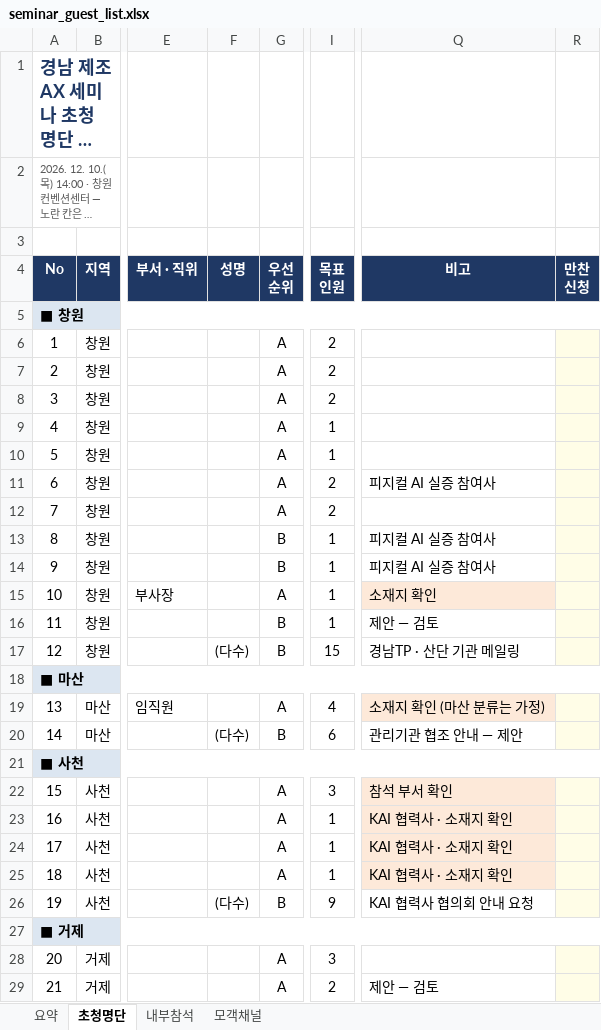
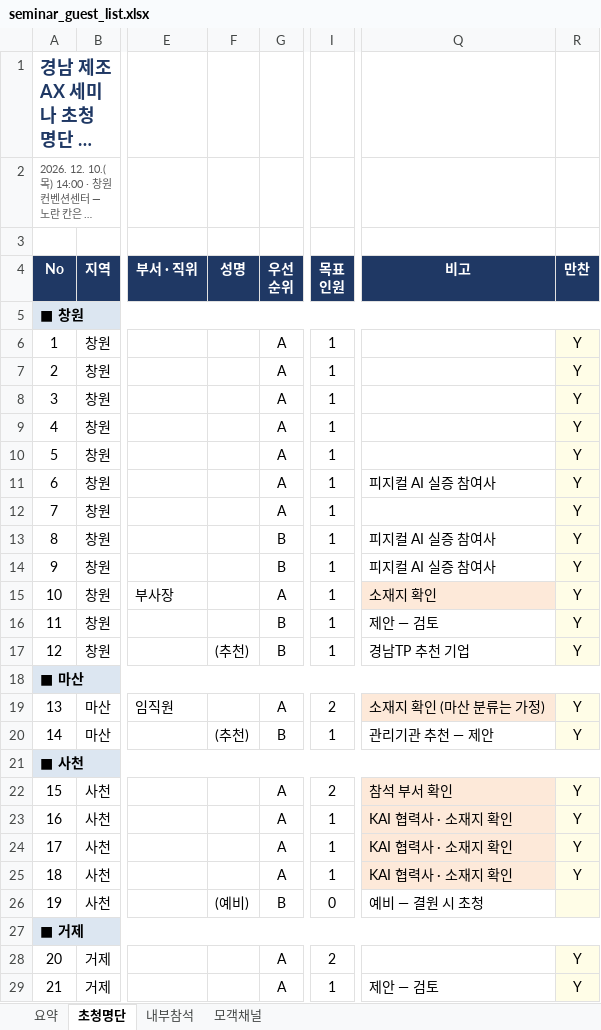
Before and after one commit to Jacob-Yeom/claude, an Excel workbook: output/invitation/seminar_guest_list.xlsx, sheet 초청명단, drawn as a sheet; only a part is shown, gaps mark what is left out; long unchanged cells end in …; values as stored, in another font and other column widths than the file's, no borders; ↵ is a line break in a cell; the diff covers the shown part only; the diff names each change by its address in the sheet, - before the commit and + after, or states it on an @@ line.

```diff
--- a/output/invitation/seminar_guest_list.xlsx (sheet 초청명단)
+++ b/output/invitation/seminar_guest_list.xlsx (sheet 초청명단)
-R4: 만찬 ↵ 신청
+R4: 만찬
-I6:I8 (목표 인원): 2
+I6:I8 (목표 인원): 1
-R6:R17 (만찬): (empty)
+R6:R17 (만찬): Y
-I11:I12 (목표 인원): 2
+I11:I12 (목표 인원): 1
-F17 (성명): (다수)
+F17 (성명): (추천)
-I17 (목표 인원): 15
+I17 (목표 인원): 1
-Q17 (비고): 경남TP · 산단 기관 메일링
+Q17 (비고): 경남TP 추천 기업
-I19 (목표 인원): 4
+I19 (목표 인원): 2
-R19:R20 (만찬): (empty)
+R19:R20 (만찬): Y
-F20 (성명): (다수)
+F20 (성명): (추천)
-I20 (목표 인원): 6
+I20 (목표 인원): 1
-Q20 (비고): 관리기관 협조 안내 — 제안
+Q20 (비고): 관리기관 추천 — 제안
-I22 (목표 인원): 3
+I22 (목표 인원): 2
-R22:R25 (만찬): (empty)
+R22:R25 (만찬): Y
-F26 (성명): (다수)
+F26 (성명): (예비)
-I26 (목표 인원): 9
+I26 (목표 인원): 0
-Q26 (비고): KAI 협력사 협의회 안내 요청
+Q26 (비고): 예비 — 결원 시 초청
-I28 (목표 인원): 3
+I28 (목표 인원): 2
-R28:R29 (만찬): (empty)
+R28:R29 (만찬): Y
-I29 (목표 인원): 2
+I29 (목표 인원): 1
```
Also changed, not shown: 19 edited cells elsewhere in this sheet, sheet 요약, sheet 내부참석, 3 other files.
